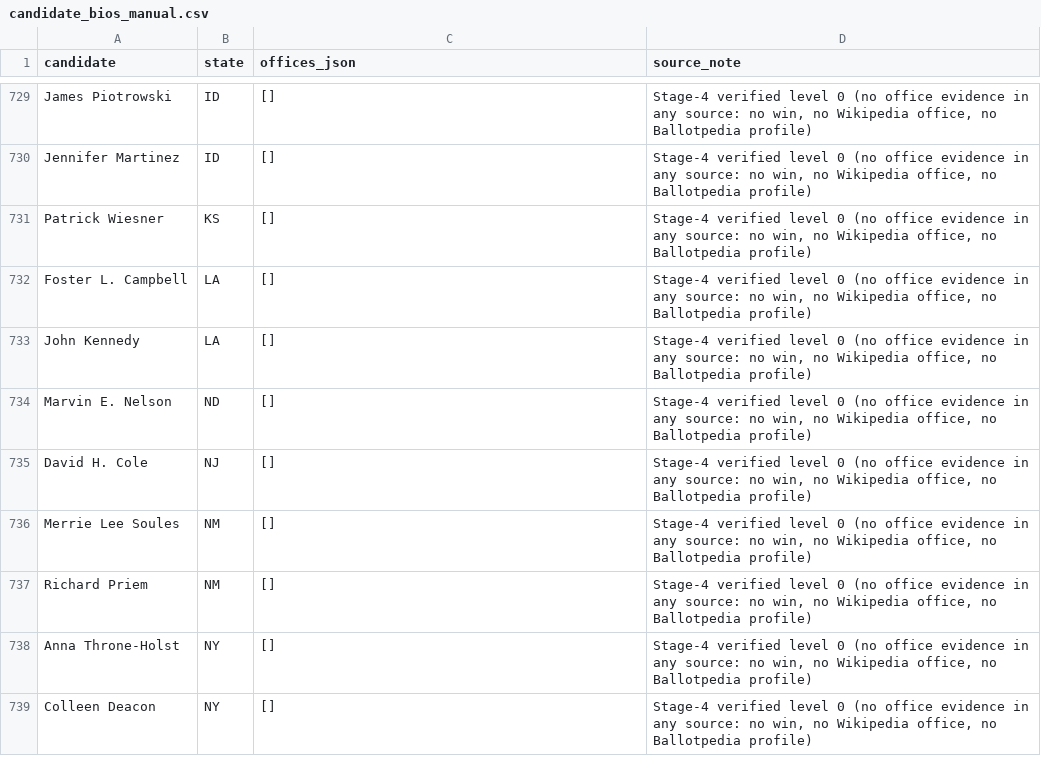
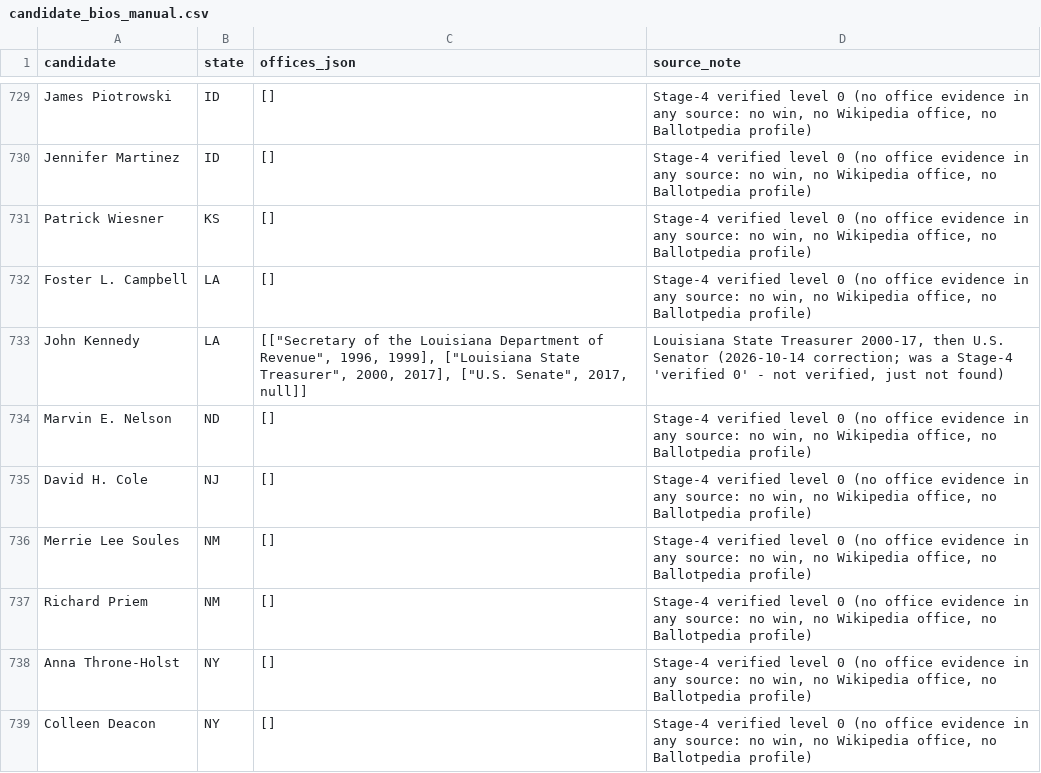
Before and after one commit to pjmerica/Polls-prediction-model, a CSV file: data/candidate_bios_manual.csv, drawn as a sheet; only a part is shown, gaps mark what is left out.

Commit message:
Appointed posts rank below every elected office (fed 0.75, state/local 0.5; was 3.5); recode stored bios; fix Wikipedia infobox parser losing offices after empty fields (238 people); staff/school-board fixes; retrain win + margin

```diff
--- a/data/candidate_bios_manual.csv
+++ b/data/candidate_bios_manual.csv
@@ -732,3 +732,3 @@ Patrick Wiesner,KS,[],"Stage-4 verified level 0 (no office evidence in any sourc
 Foster L. Campbell,LA,[],"Stage-4 verified level 0 (no office evidence in any source: no win, no Wikipedia office, no Ballotpedia profile)"
-John Kennedy,LA,[],"Stage-4 verified level 0 (no office evidence in any source: no win, no Wikipedia office, no Ballotpedia profile)"
+John Kennedy,LA,"[[""Secretary of the Louisiana Department of Revenue"", 1996, 1999], [""Louisiana State Treasurer"", 2000, 2017], [""U.S. Senate"", 2017, null]]","Louisiana State Treasurer 2000-17, then U.S. Senator (2026-10-14 correction; was a Stage-4 'verified 0' - not verified, just not found)"
 Marvin E. Nelson,ND,[],"Stage-4 verified level 0 (no office evidence in any source: no win, no Wikipedia office, no Ballotpedia profile)"
```
Also changed, not shown: data/candidate_bios_governor.csv, data/candidate_bios_senate.csv, 18 other files.
